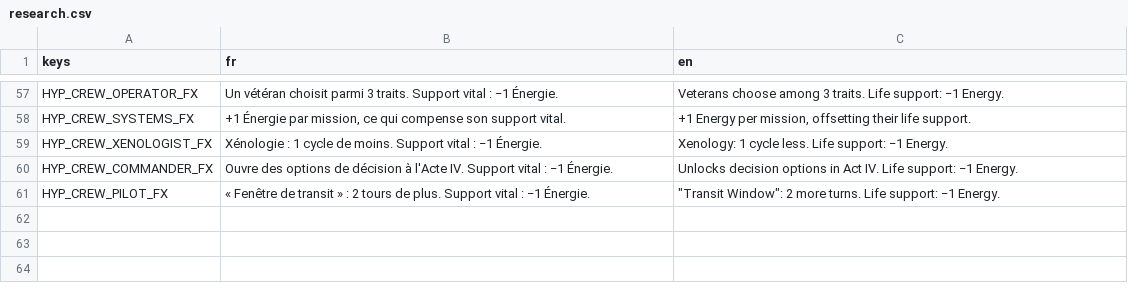
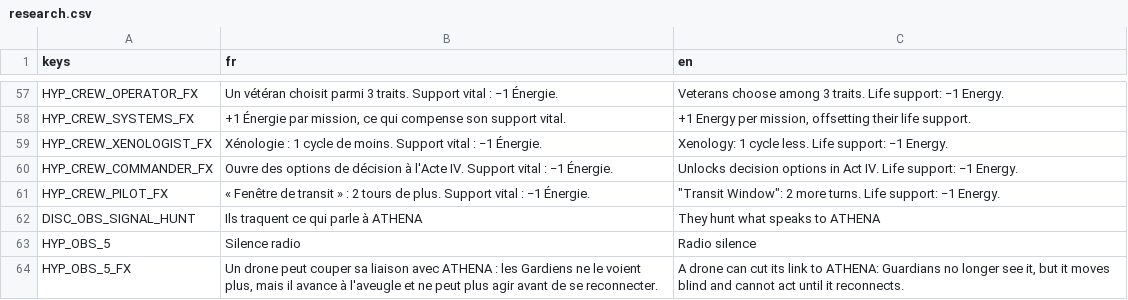
Before and after one commit to devdownin/Dogs, a CSV file: data/i18n/research.csv, drawn as a sheet; only a part is shown, gaps mark what is left out; the diff names each change by its address in the sheet, - before the commit and + after, or states it on an @@ line.

```diff
--- a/data/i18n/research.csv
+++ b/data/i18n/research.csv
+row 62: DISC_OBS_SIGNAL_HUNT | Ils traquent ce qui parle à ATHENA | They hunt what speaks to ATHENA
+row 63: HYP_OBS_5 | Silence radio | Radio silence
+row 64: HYP_OBS_5_FX | Un drone peut couper sa liaison avec ATHENA : les Gardiens ne le voient plus, mais il avance à l'aveugle et ne peut plus agir avant de se reconnecter. | A drone can cut its link to ATHENA: Guardians no longer see it, but it moves blind and cannot act until it reconnects.
```
Also changed, not shown: data/i18n/missions.csv, data/i18n/ui.csv, 17 other files.
